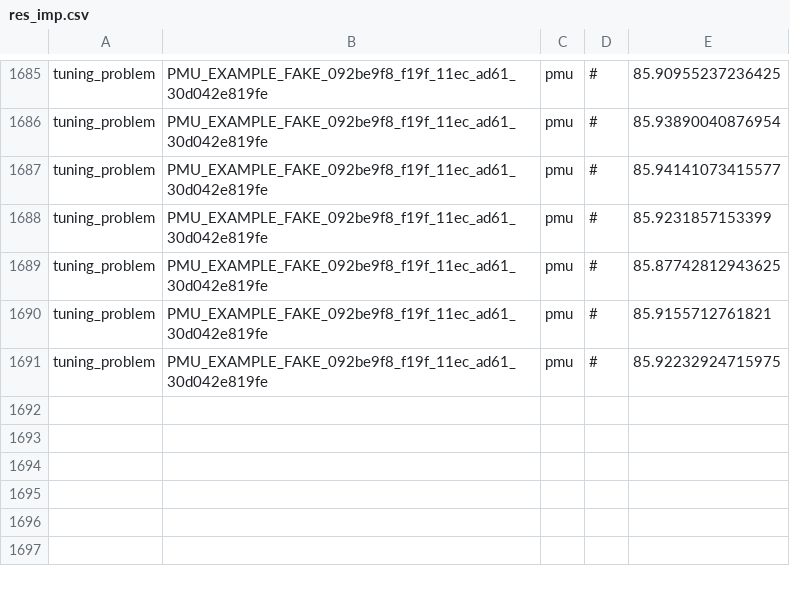
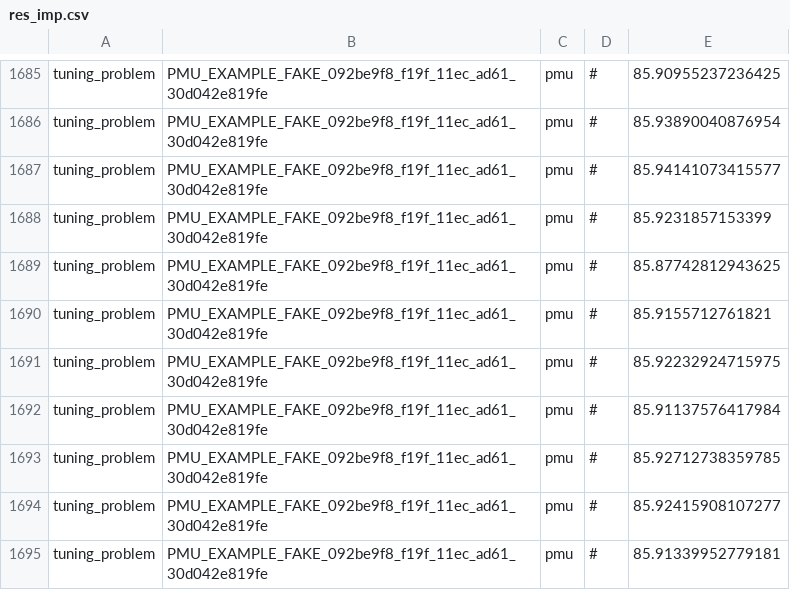
Before and after one commit to gptune/HistoryDB-Web, a CSV file: historydb/res_imp.csv, drawn as a sheet; only a part is shown, gaps mark what is left out; the diff names each change by its address in the sheet, - before the commit and + after, or states it on an @@ line.

```diff
--- a/historydb/res_imp.csv
+++ b/historydb/res_imp.csv
+row 1692: tuning_problem | PMU_EXAMPLE_FAKE_092be9f8_f19f_11ec_ad61_30d042e819fe | pmu | # | 85.91137576417984
+row 1693: tuning_problem | PMU_EXAMPLE_FAKE_092be9f8_f19f_11ec_ad61_30d042e819fe | pmu | # | 85.92712738359785
+row 1694: tuning_problem | PMU_EXAMPLE_FAKE_092be9f8_f19f_11ec_ad61_30d042e819fe | pmu | # | 85.92415908107277
+row 1695: tuning_problem | PMU_EXAMPLE_FAKE_092be9f8_f19f_11ec_ad61_30d042e819fe | pmu | # | 85.91339952779181
```
Also changed, not shown: 22 other files.
